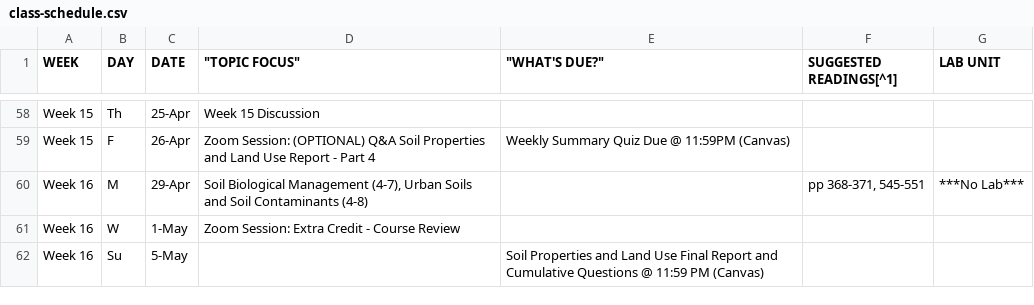
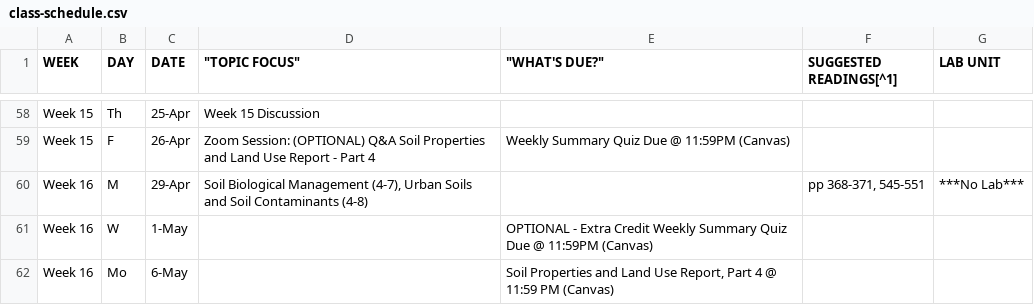
Before and after one commit to umn-soil-2125/soil-2125-syllabus, a CSV file: class-schedule.csv, drawn as a sheet; only a part is shown, gaps mark what is left out.

Commit message:
update final week

```diff
--- a/class-schedule.csv
+++ b/class-schedule.csv
@@ -60,3 +60,3 @@ Week 15,F,26-Apr,Zoom Session: (OPTIONAL) Q&A Soil Properties and Land Use Repor
 Week 16,M,29-Apr,"Soil Biological Management (4-7), Urban Soils and Soil Contaminants (4-8)",,"pp 368-371, 545-551",***No Lab***
-Week 16,W,1-May,Zoom Session: Extra Credit - Course Review,,,
-Week 16,Su,5-May,,Soil Properties and Land Use Final Report and Cumulative Questions @ 11:59 PM (Canvas),,
+Week 16,W,1-May,,OPTIONAL - Extra Credit Weekly Summary Quiz Due @ 11:59PM (Canvas),,
+Week 16,Mo,6-May,,"Soil Properties and Land Use Report, Part 4 @ 11:59 PM (Canvas)",,
```
Also changed, not shown: 5 other files.
